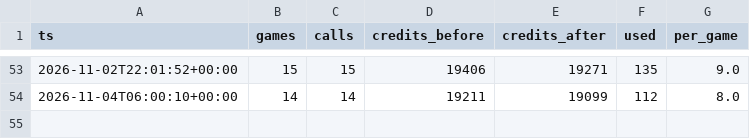
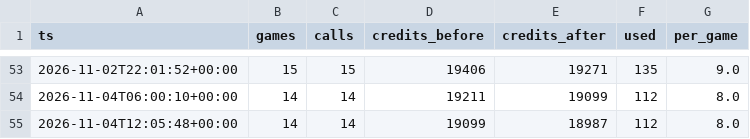
Before and after one commit to jlwin1995-alt/Bball, a CSV file: data/log/odds_credits.csv, drawn as a sheet; only a part is shown, gaps mark what is left out.

```diff
--- a/data/log/odds_credits.csv
+++ b/data/log/odds_credits.csv
@@ -54 +54,2 @@ ts,games,calls,credits_before,credits_after,used,per_game
 2026-11-04T06:00:10+00:00,14,14,19211,19099,112,8.0
+2026-11-04T12:05:48+00:00,14,14,19099,18987,112,8.0
```
Also changed, not shown: 4 other files.
